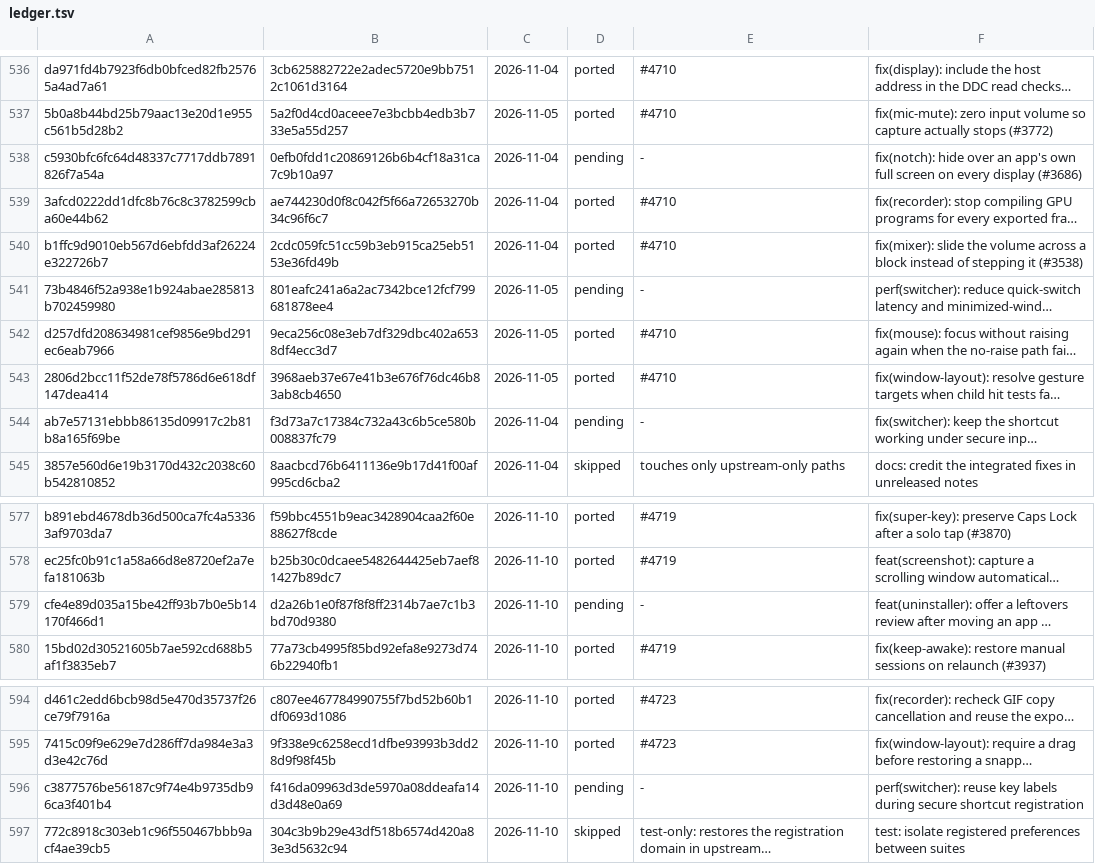
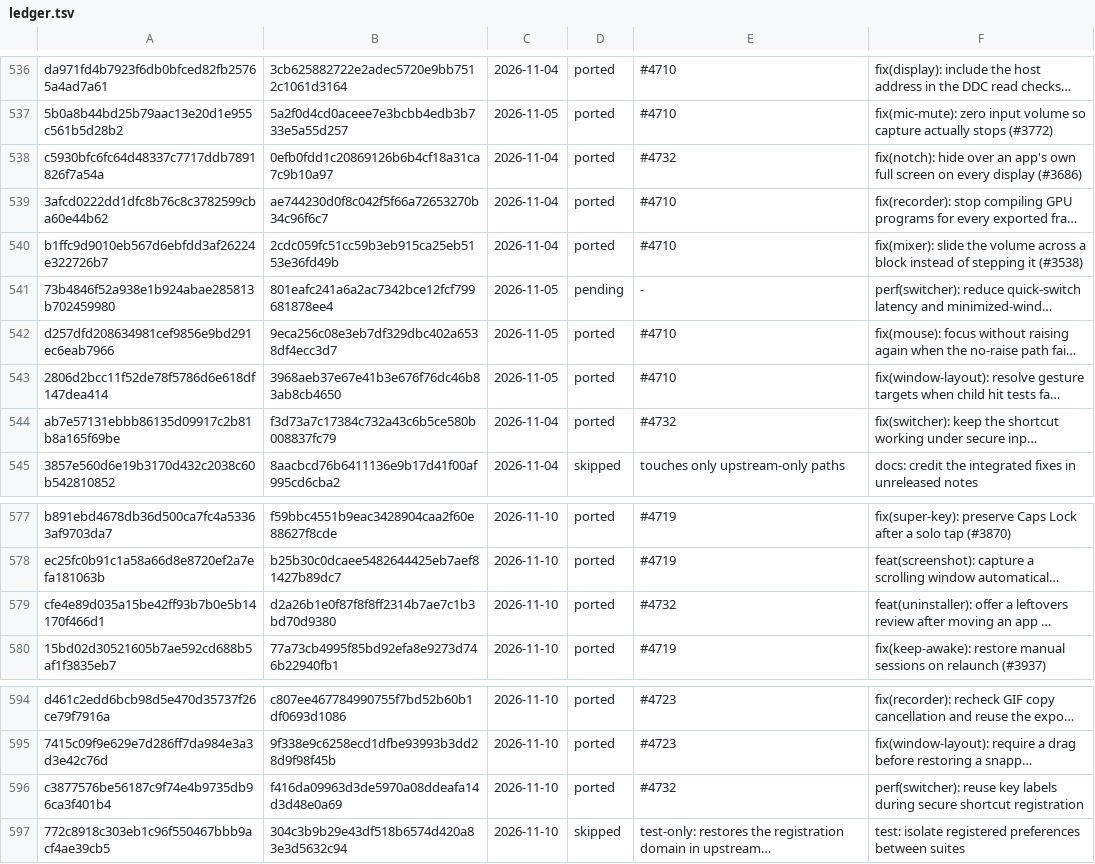
Before and after one commit to VitruvianSoftware/vitruvian, a TSV file: upstream/ledger.tsv, drawn as a sheet; only a part is shown, gaps mark what is left out; long unchanged cells end in …; the diff names each change by its address in the sheet, - before the commit and + after, or states it on an @@ line.

```diff
--- a/upstream/ledger.tsv
+++ b/upstream/ledger.tsv
-D538: pending
+D538: ported
-E538: -
+E538: #4732
-D544: pending
+D544: ported
-E544: -
+E544: #4732
-D579: pending
+D579: ported
-E579: -
+E579: #4732
-D596: pending
+D596: ported
-E596: -
+E596: #4732
```
Also changed, not shown: 44 other files.
